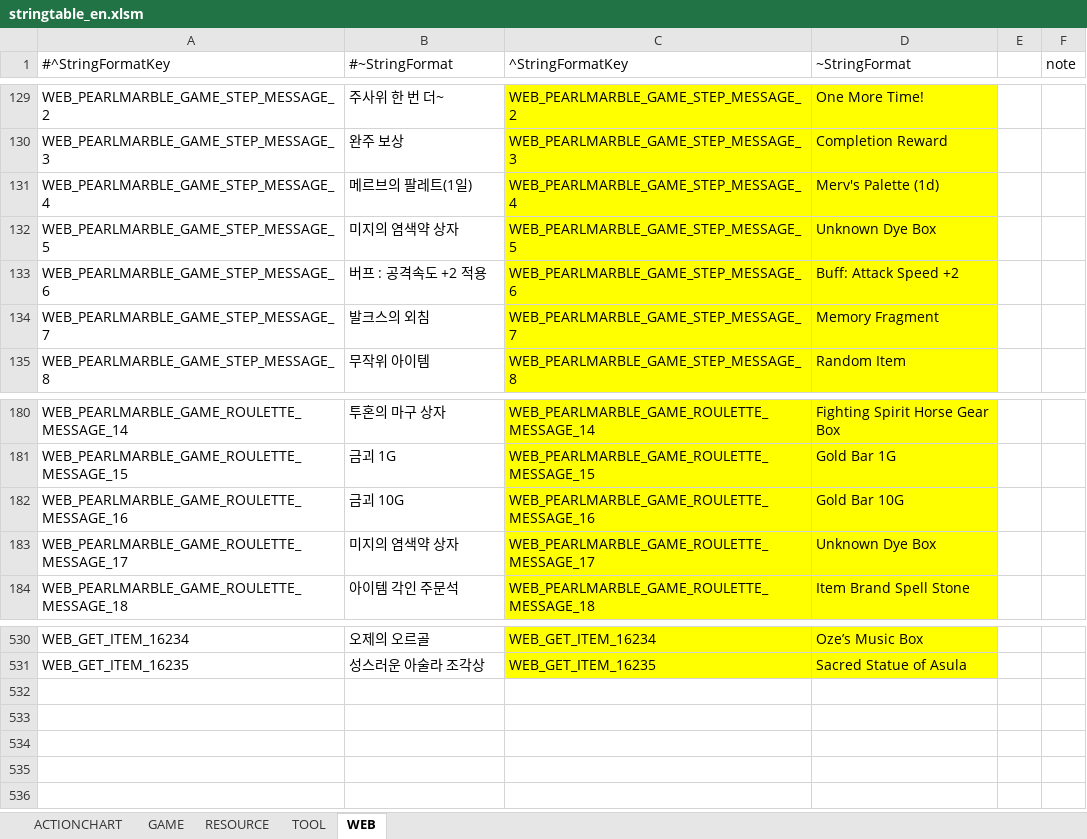
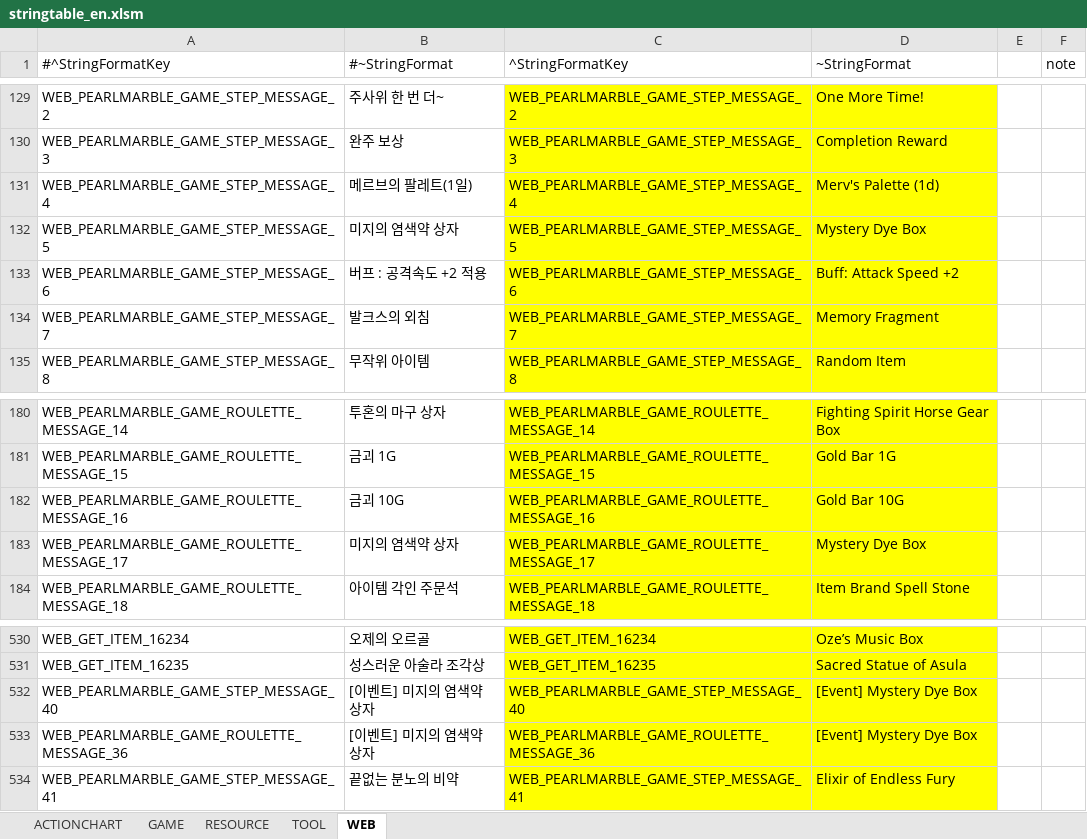
Before and after one commit to polo1093/bdo-guild-quest-mod, an Excel workbook: prestringtable/en/stringtable_en.xlsm, sheet WEB, drawn as a sheet; only a part is shown, gaps mark what is left out; values as stored, in another font and other column widths than the file's, no borders; the diff names each change by its address in the sheet, - before the commit and + after, or states it on an @@ line.

```diff
--- a/prestringtable/en/stringtable_en.xlsm (sheet WEB)
+++ b/prestringtable/en/stringtable_en.xlsm (sheet WEB)
-D132 (~StringFormat): Unknown Dye Box
+D132 (~StringFormat): Mystery Dye Box
-D183 (~StringFormat): Unknown Dye Box
+D183 (~StringFormat): Mystery Dye Box
+row 532: WEB_PEARLMARBLE_GAME_STEP_MESSAGE_40 | [이벤트] 미지의 염색약 상자 | WEB_PEARLMARBLE_GAME_STEP_MESSAGE_40 | [Event] Mystery Dye Box
+row 533: WEB_PEARLMARBLE_GAME_ROULETTE_MESSAGE_36 | [이벤트] 미지의 염색약 상자 | WEB_PEARLMARBLE_GAME_ROULETTE_MESSAGE_36 | [Event] Mystery Dye Box
+row 534: WEB_PEARLMARBLE_GAME_STEP_MESSAGE_41 | 끝없는 분노의 비약 | WEB_PEARLMARBLE_GAME_STEP_MESSAGE_41 | Elixir of Endless Fury
```
Also changed, not shown: sheet GAME, sheet TOOL, prestringtable/de/stringtable_cutscene_de.xlsm, prestringtable/de/stringtable_de.xlsm, 7 other files.
